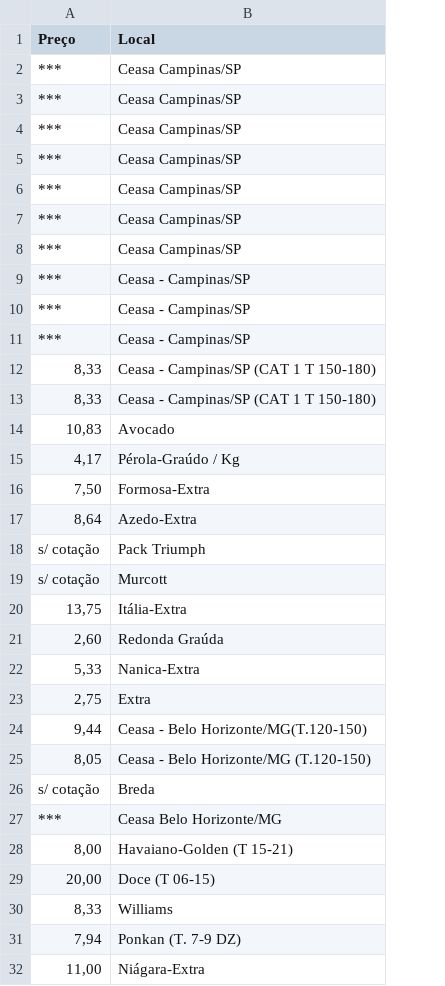
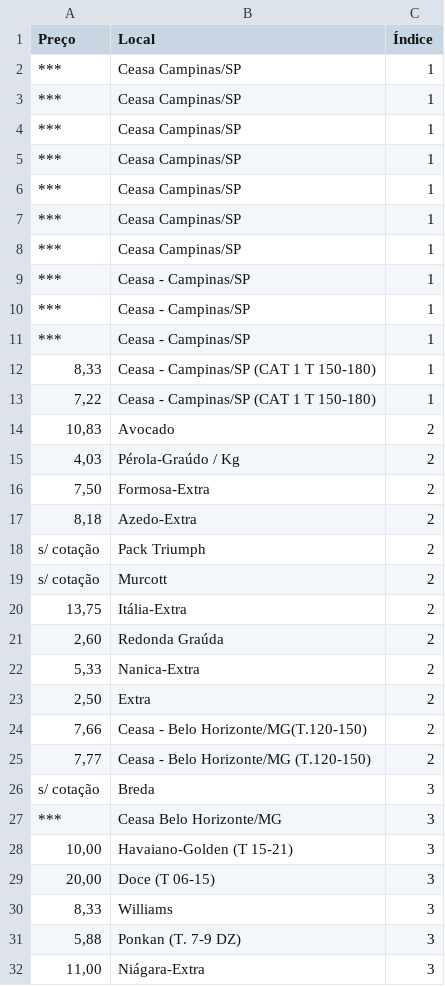
Before and after one commit to evandrofa/Project_1, a CSV file: dados_frutas.csv, drawn as a sheet; only a part is shown; the diff covers the shown part only; the diff names each change by its address in the sheet, - before the commit and + after, or states it on an @@ line.

```diff
--- a/dados_frutas.csv
+++ b/dados_frutas.csv
+column C (Índice), rows 2-32: 1 | 1 | 1 | 1 | 1 | 1 | 1 | 1 | 1 | 1 | 1 | 1 | 2 | 2 | 2 | 2 | 2 | 2 | 2 | 2 | 2 | 2 | 2 | 2 | 3 | 3 | 3 | 3 | 3 | 3 | 3
-A13 (Preço): 8,33
+A13 (Preço): 7,22
-A15 (Preço): 4,17
+A15 (Preço): 4,03
-A17 (Preço): 8,64
+A17 (Preço): 8,18
-A23 (Preço): 2,75
+A23 (Preço): 2,50
-A24 (Preço): 9,44
+A24 (Preço): 7,66
-A25 (Preço): 8,05
+A25 (Preço): 7,77
-A28 (Preço): 8,00
+A28 (Preço): 10,00
-A31 (Preço): 7,94
+A31 (Preço): 5,88
```
Also changed, not shown: 62 added rows elsewhere in this file, 4 other files.
